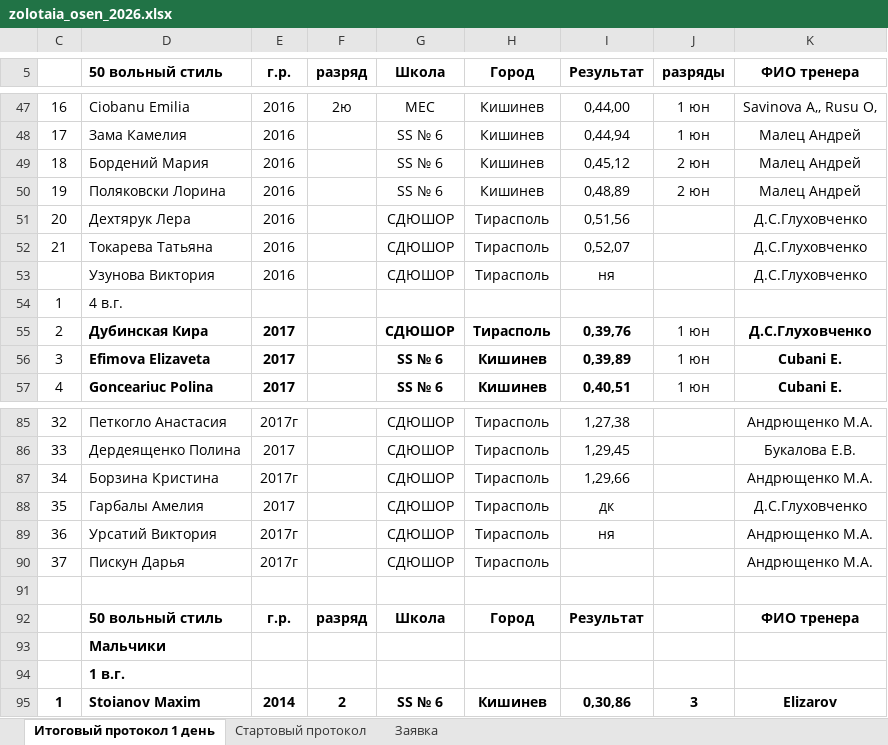
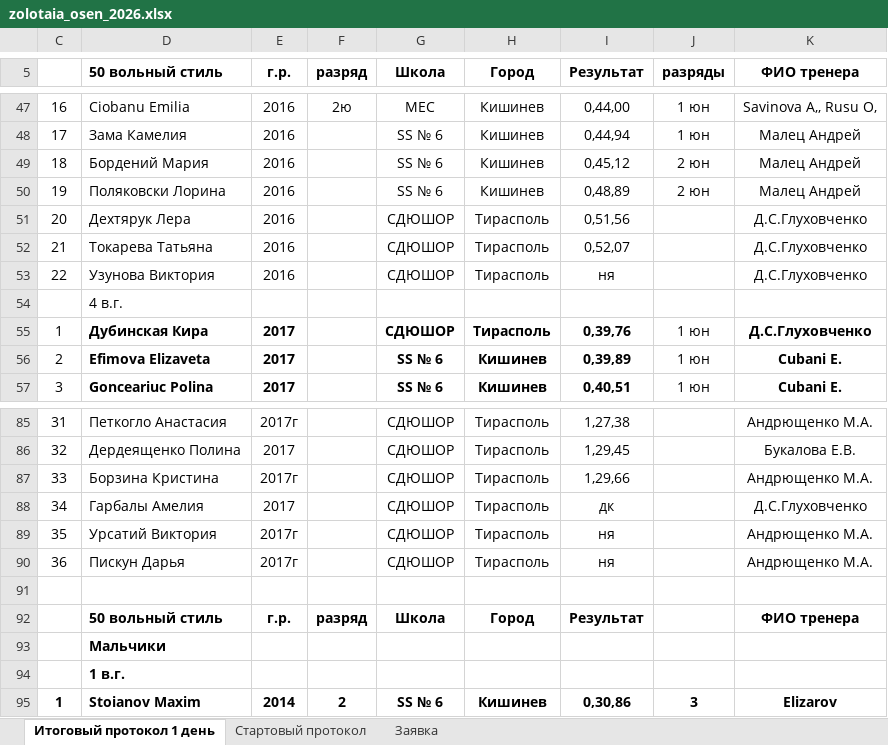
Before and after one commit to Felikssss26/ves_start, an Excel workbook: data/zolotaia_osen_2026.xlsx, sheet Итоговый протокол 1 день, drawn as a sheet; only a part is shown, gaps mark what is left out; values as stored, in another font and other column widths than the file's, no borders; the diff names each change by its address in the sheet, - before the commit and + after, or states it on an @@ line.

Commit message:
Add files via upload

```diff
--- a/data/zolotaia_osen_2026.xlsx (sheet Итоговый протокол 1 день)
+++ b/data/zolotaia_osen_2026.xlsx (sheet Итоговый протокол 1 день)
@@ column C renumbered between rows 53 and 724 @@
-I90 (Результат): (empty)
+I90 (Результат): ня
```
